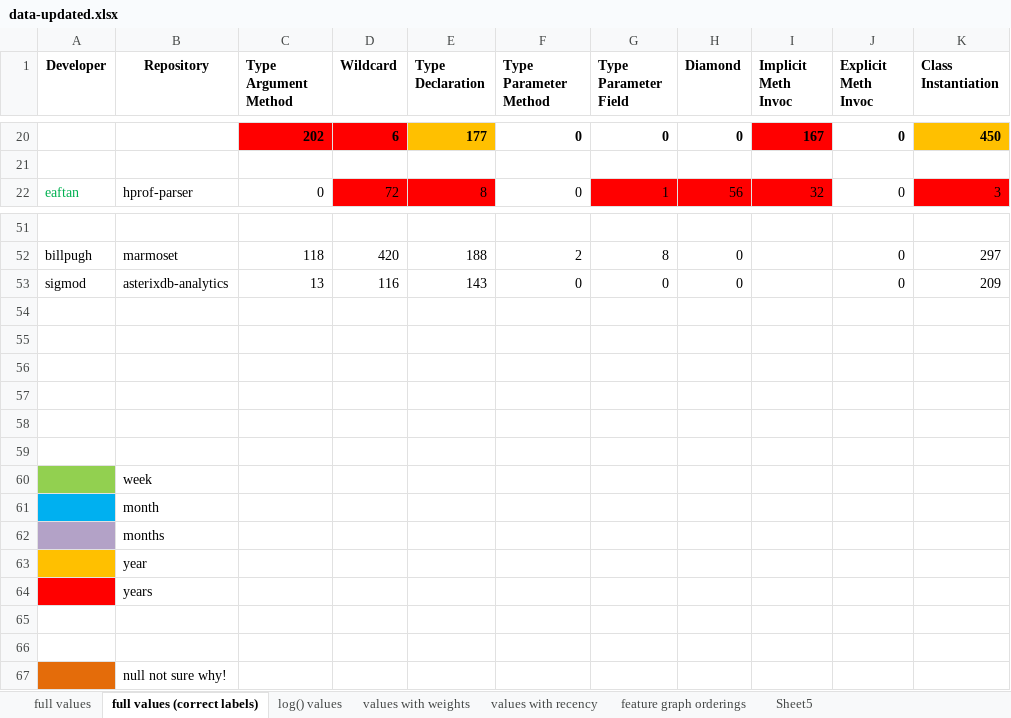
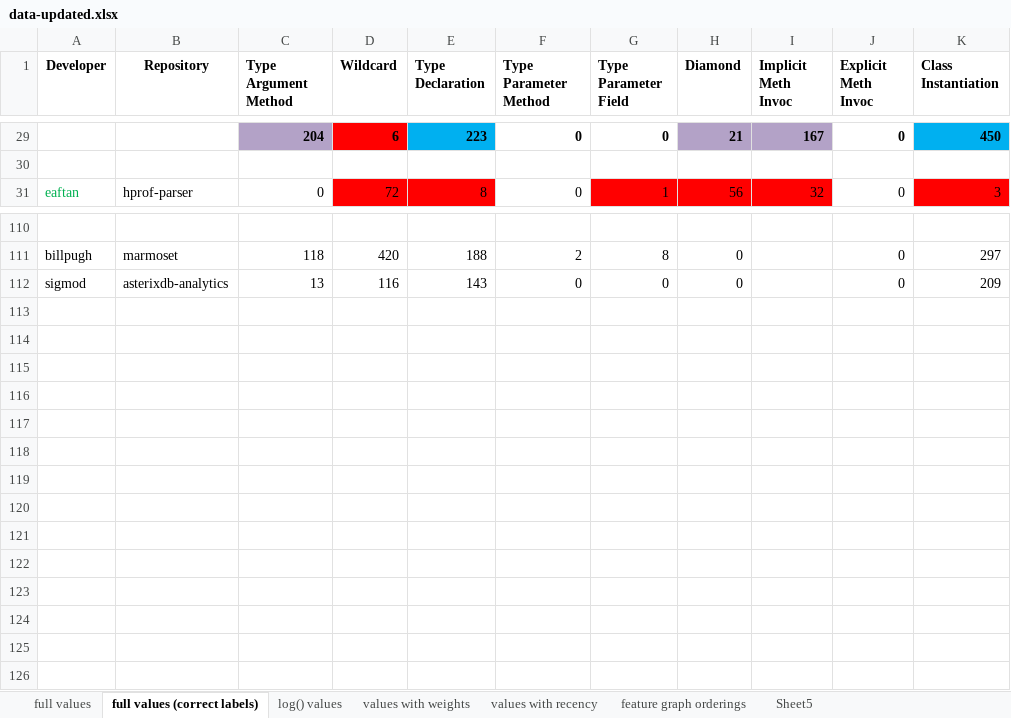
Before and after one commit to brittjay0104/APATIANproto, an Excel workbook: analyses/data-updated.xlsx, sheet full values (correct labels), drawn as a sheet; only a part is shown, gaps mark what is left out; values as stored, in another font and other column widths than the file's, no borders; removed rows and columns are numbered as before the commit, all else as after; rows hold the shown columns only; the diff covers the shown part only; the diff names each change by its address in the sheet, - before the commit and + after, or states it on an @@ line.

Commit message:
making sure repo up to date

```diff
--- a/analyses/data-updated.xlsx (sheet full values (correct labels))
+++ b/analyses/data-updated.xlsx (sheet full values (correct labels))
-C29 (Type Argument Method): 202
+C29 (Type Argument Method): 204
-C29 fill: #FF0000
+C29 fill: #B3A2C7
-E29 (Type Declaration): 177
+E29 (Type Declaration): 223
-E29 fill: #FFC000
+E29 fill: #00B0F0
-H29 (Diamond): 0
+H29 (Diamond): 21
-H29 fill: none
+H29 fill: #B3A2C7
-I29 fill: #FF0000
+I29 fill: #B3A2C7
-K29 fill: #FFC000
+K29 fill: #00B0F0
-row 54: (empty)
-row 55: (empty)
-row 56: (empty)
-row 57: (empty)
-row 58: (empty)
-row 59: (empty)
@@ row 60 moved to row 75: week @@
@@ row 61 moved to row 76: month @@
@@ row 62 moved to row 77: months @@
@@ row 63 moved to row 78: year @@
@@ row 64 moved to row 79: years @@
-row 65: (empty)
-row 66: (empty)
@@ row 67 moved to row 82: null not sure why! @@
```
Also changed, not shown: 55 added rows, 2 removed rows, 2 moved rows, 6 edited cells and cell formats elsewhere in this sheet, formulas that keep their value, 12 other files.
